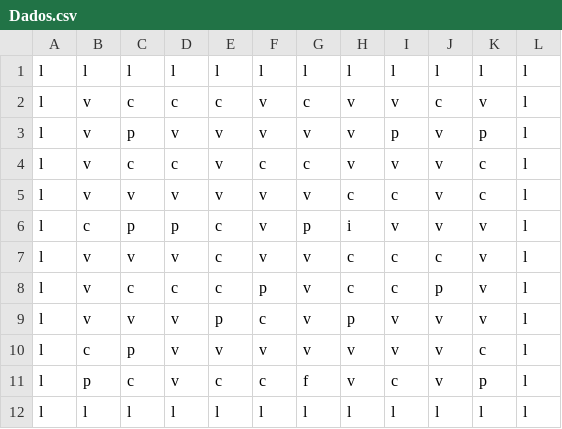
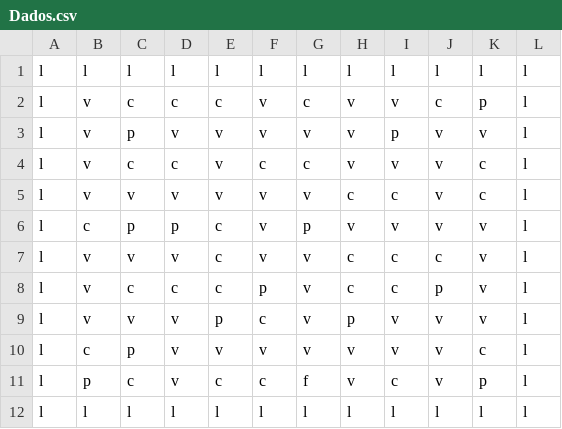
Before and after one commit to higor2100/EP3, a CSV file: Data/Dados.csv, drawn as a sheet.

```diff
--- a/Data/Dados.csv
+++ b/Data/Dados.csv
@@ -1,7 +1,7 @@
 l;l;l;l;l;l;l;l;l;l;l;l
-l;v;c;c;c;v;c;v;v;c;v;l
-l;v;p;v;v;v;v;v;p;v;p;l
+l;v;c;c;c;v;c;v;v;c;p;l
+l;v;p;v;v;v;v;v;p;v;v;l
 l;v;c;c;v;c;c;v;v;v;c;l
 l;v;v;v;v;v;v;c;c;v;c;l
-l;c;p;p;c;v;p;i;v;v;v;l
+l;c;p;p;c;v;p;v;v;v;v;l
 l;v;v;v;c;v;v;c;c;c;v;l
```
Also changed, not shown: 1 other file.
